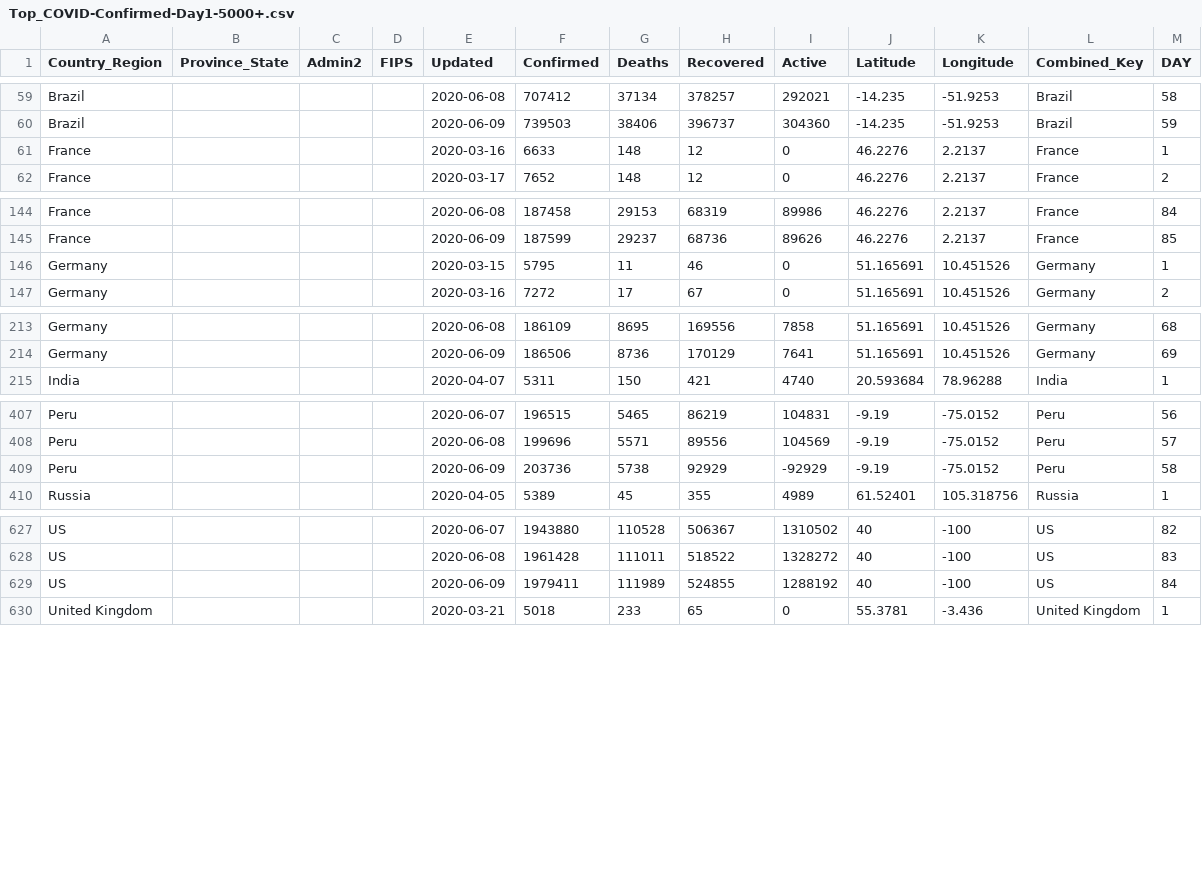
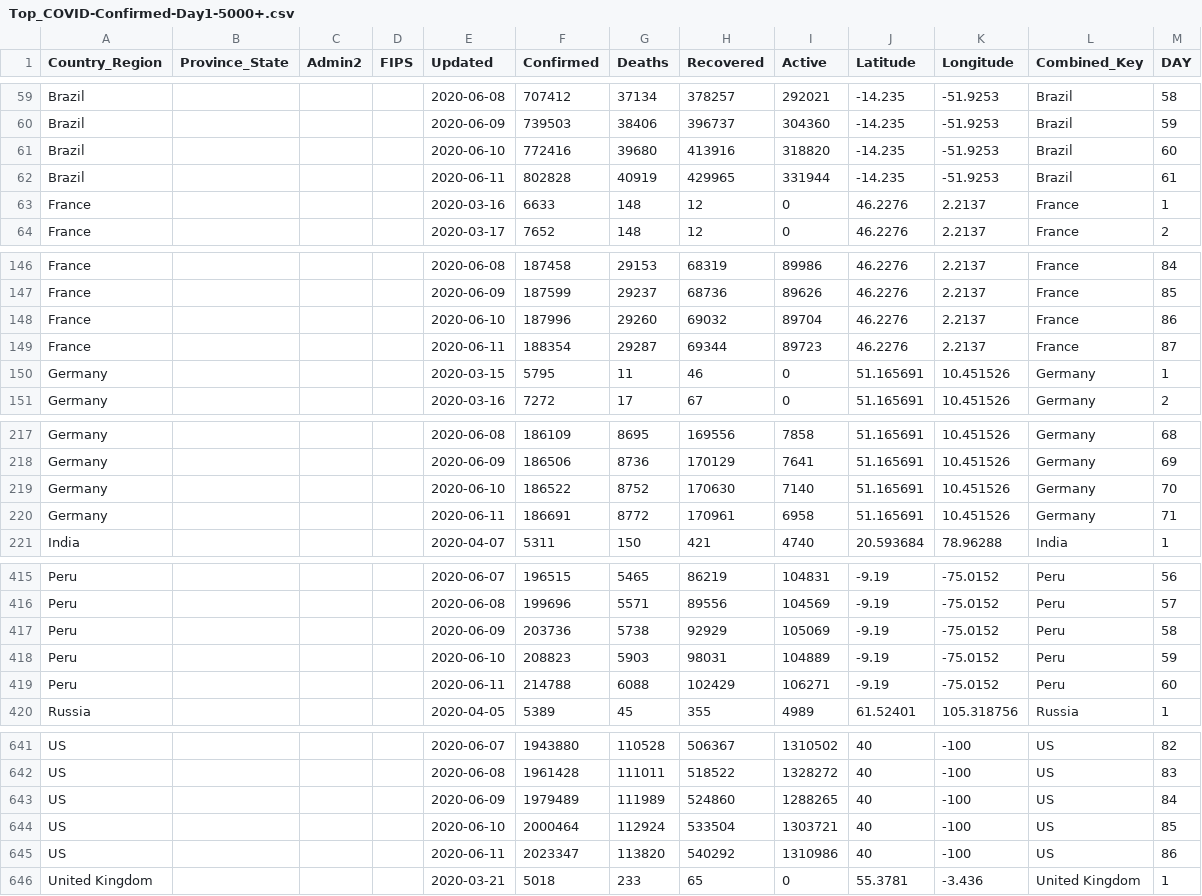
Before and after one commit to ClearsenseData/COVID-Data, a CSV file: Top_COVID-Confirmed-Day1-5000+.csv, drawn as a sheet; only a part is shown, gaps mark what is left out; the diff covers the shown part only.

Commit message:
COVIDdailyUpdate

```diff
--- a/Top_COVID-Confirmed-Day1-5000+.csv
+++ b/Top_COVID-Confirmed-Day1-5000+.csv
@@ -60,2 +60,4 @@ Brazil,"","","",2020-06-08,707412,37134,378257,292021,-14.235,-51.9253,Brazil,58
 Brazil,"","","",2020-06-09,739503,38406,396737,304360,-14.235,-51.9253,Brazil,59
+Brazil,"","","",2020-06-10,772416,39680,413916,318820,-14.235,-51.9253,Brazil,60
+Brazil,"","","",2020-06-11,802828,40919,429965,331944,-14.235,-51.9253,Brazil,61
 France,"","","",2020-03-16,6633,148,12,0,46.2276,2.2137,France,1
@@ -145,2 +147,4 @@ France,"","","",2020-06-08,187458,29153,68319,89986,46.2276,2.2137,France,84
 France,"","","",2020-06-09,187599,29237,68736,89626,46.2276,2.2137,France,85
+France,"","","",2020-06-10,187996,29260,69032,89704,46.2276,2.2137,France,86
+France,"","","",2020-06-11,188354,29287,69344,89723,46.2276,2.2137,France,87
 Germany,"","","",2020-03-15,5795,11,46,0,51.165691,10.451526,Germany,1
@@ -214,2 +218,4 @@ Germany,"","","",2020-06-08,186109,8695,169556,7858,51.165691,10.451526,Germany,
 Germany,"","","",2020-06-09,186506,8736,170129,7641,51.165691,10.451526,Germany,69
+Germany,"","","",2020-06-10,186522,8752,170630,7140,51.165691,10.451526,Germany,70
+Germany,"","","",2020-06-11,186691,8772,170961,6958,51.165691,10.451526,Germany,71
 India,"","","",2020-04-07,5311,150,421,4740,20.593684,78.96288,India,1
@@ -408,3 +416,5 @@ Peru,"","","",2020-06-07,196515,5465,86219,104831,-9.19,-75.0152,Peru,56
 Peru,"","","",2020-06-08,199696,5571,89556,104569,-9.19,-75.0152,Peru,57
-Peru,"","","",2020-06-09,203736,5738,92929,-92929,-9.19,-75.0152,Peru,58
+Peru,"","","",2020-06-09,203736,5738,92929,105069,-9.19,-75.0152,Peru,58
+Peru,"","","",2020-06-10,208823,5903,98031,104889,-9.19,-75.0152,Peru,59
+Peru,"","","",2020-06-11,214788,6088,102429,106271,-9.19,-75.0152,Peru,60
 Russia,"","","",2020-04-05,5389,45,355,4989,61.52401,105.318756,Russia,1
@@ -628,3 +642,5 @@ US,"","","",2020-06-07,1943880,110528,506367,1310502,40,-100,US,82
 US,"","","",2020-06-08,1961428,111011,518522,1328272,40,-100,US,83
-US,"","","",2020-06-09,1979411,111989,524855,1288192,40,-100,US,84
+US,"","","",2020-06-09,1979489,111989,524860,1288265,40,-100,US,84
+US,"","","",2020-06-10,2000464,112924,533504,1303721,40,-100,US,85
+US,"","","",2020-06-11,2023347,113820,540292,1310986,40,-100,US,86
 United Kingdom,"","","",2020-03-21,5018,233,65,0,55.3781,-3.436,United Kingdom,1
```
Also changed, not shown: 7 added rows elsewhere in this file, 2 other files.
